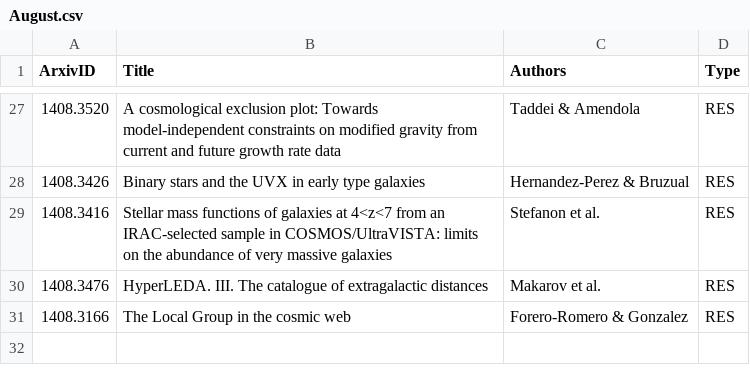
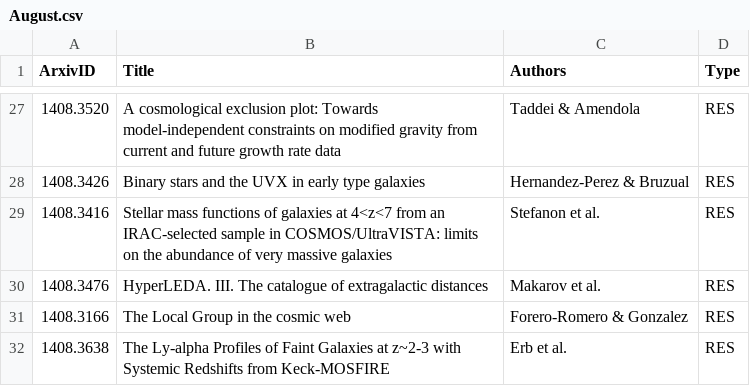
Before and after one commit to forero/arXiv, a CSV file: 2014/August.csv, drawn as a sheet; only a part is shown, gaps mark what is left out.

Commit message:
19

```diff
--- a/2014/August.csv
+++ b/2014/August.csv
@@ -31 +31,2 @@ ArxivID, Title, Authors, Type
 1408.3166, "The Local Group in the cosmic web", Forero-Romero & Gonzalez, RES
+1408.3638, "The Ly-alpha Profiles of Faint Galaxies at z~2-3 with Systemic Redshifts from Keck-MOSFIRE", Erb et al., RES
```
